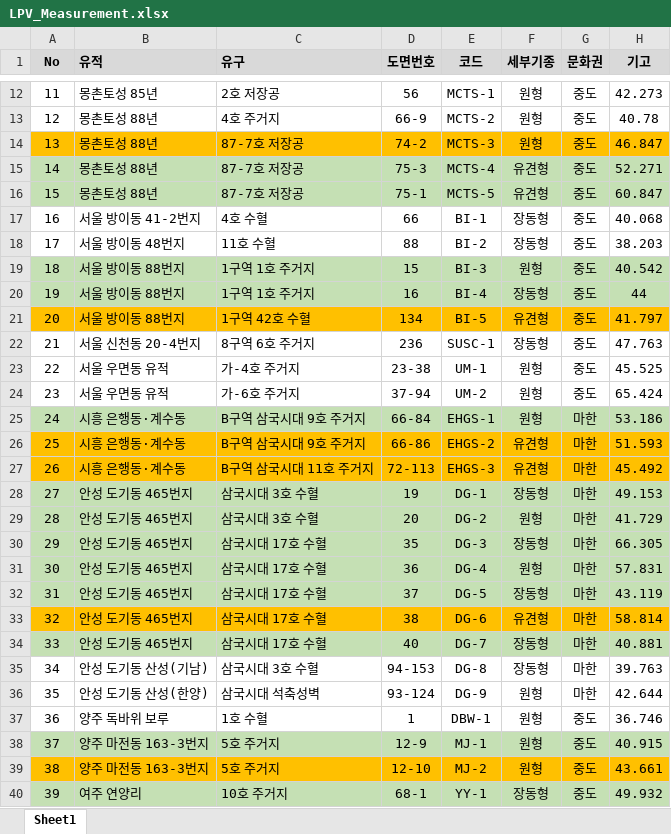
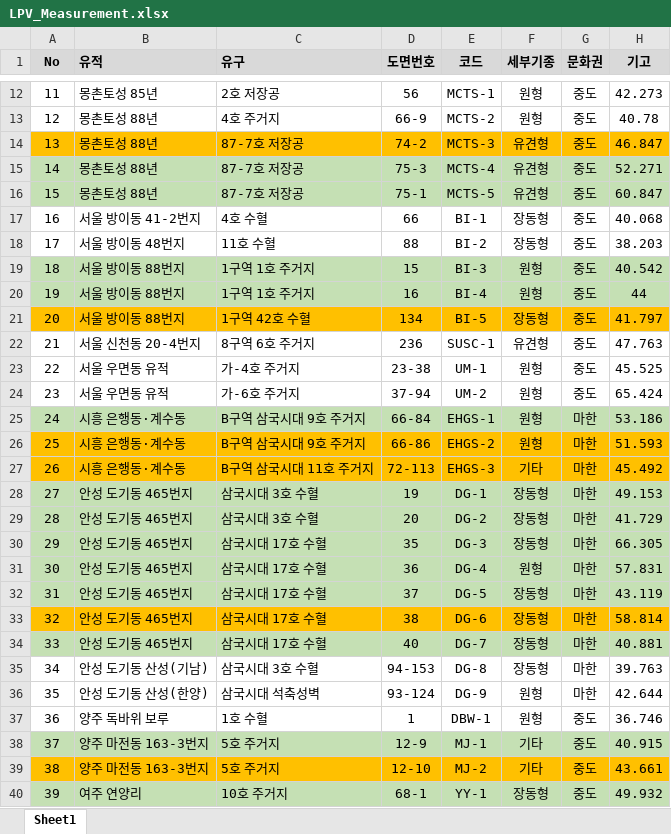
Before and after one commit to ChanToRe/p3K-HB_LPV, an Excel workbook: Data/LPV_Measurement.xlsx, sheet Sheet1, drawn as a sheet; only a part is shown, gaps mark what is left out; values as stored, in another font and other column widths than the file's, no borders; the diff covers the shown part only; the diff names each change by its address in the sheet, - before the commit and + after, or states it on an @@ line.

Commit message:
Update : 세부기종 수정
- 20260130 면담 내용을 바탕으로 세부기종 수정

```diff
--- a/Data/LPV_Measurement.xlsx (sheet Sheet1)
+++ b/Data/LPV_Measurement.xlsx (sheet Sheet1)
-F14 (세부기종): 원형
+F14 (세부기종): 유견형
-F20 (세부기종): 장동형
+F20 (세부기종): 원형
-F21 (세부기종): 유견형
+F21 (세부기종): 장동형
-F22 (세부기종): 장동형
+F22 (세부기종): 유견형
-F26 (세부기종): 유견형
+F26 (세부기종): 원형
-F27 (세부기종): 유견형
+F27 (세부기종): 기타
-F29 (세부기종): 원형
+F29 (세부기종): 장동형
-F33 (세부기종): 유견형
+F33 (세부기종): 장동형
-F38:F39 (세부기종): 원형
+F38:F39 (세부기종): 기타
```
Also changed, not shown: 8 edited cells elsewhere in this sheet.
